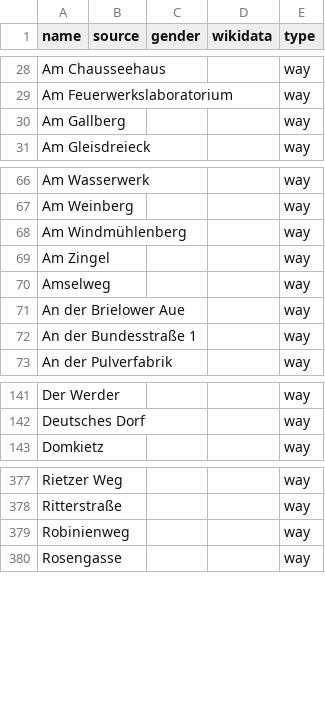
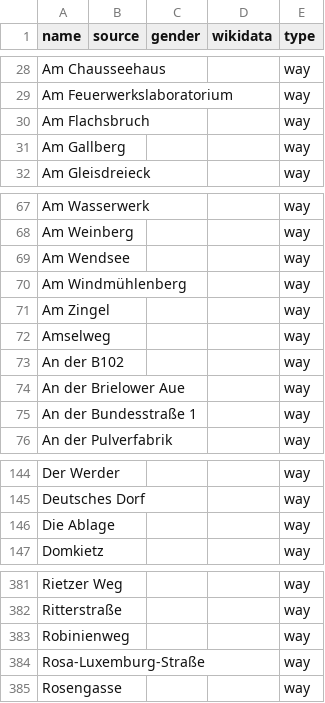
Before and after one commit to EqualStreetNames/equalstreetnames-brandenburg-an-der-havel, a CSV file: data/other.csv, drawn as a sheet; only a part is shown, gaps mark what is left out; the diff names each change by its address in the sheet, - before the commit and + after, or states it on an @@ line.

```diff
--- a/data/other.csv
+++ b/data/other.csv
+row 30: Am Flachsbruch |  |  |  | way
+row 69: Am Wendsee |  |  |  | way
+row 73: An der B102 |  |  |  | way
+row 146: Die Ablage |  |  |  | way
+row 384: Rosa-Luxemburg-Straße |  |  |  | way
```
Also changed, not shown: 3 other files.
